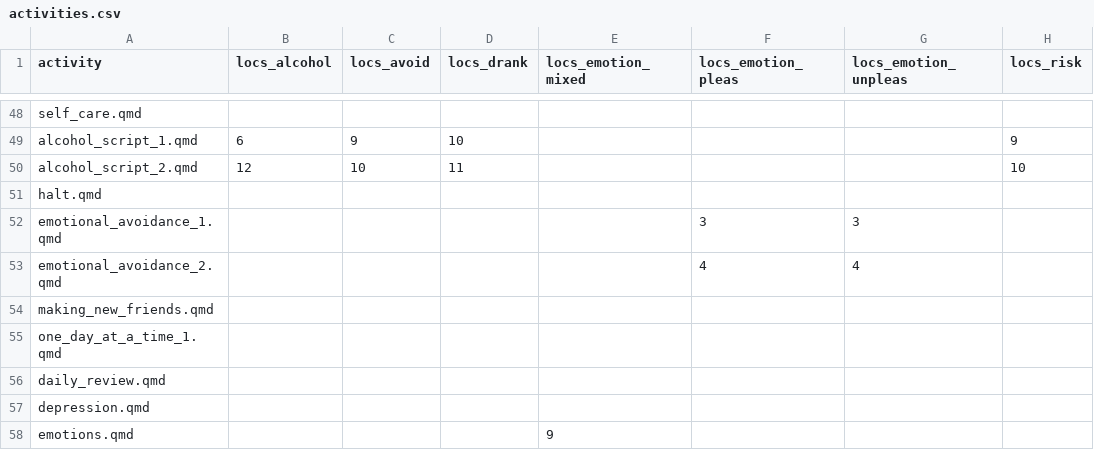
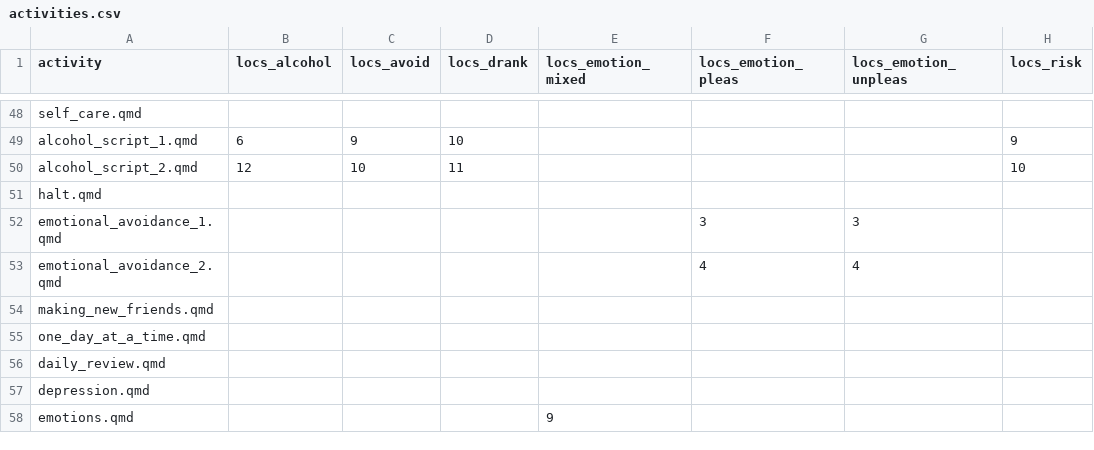
Before and after one commit to jjcurtin/aud_support, a CSV file: modules/activities.csv, drawn as a sheet; only a part is shown, gaps mark what is left out; the diff names each change by its address in the sheet, - before the commit and + after, or states it on an @@ line.

```diff
--- a/modules/activities.csv
+++ b/modules/activities.csv
-A55 (activity): one_day_at_a_time_1.qmd
+A55 (activity): one_day_at_a_time.qmd
```
Also changed, not shown: 20 other files.
